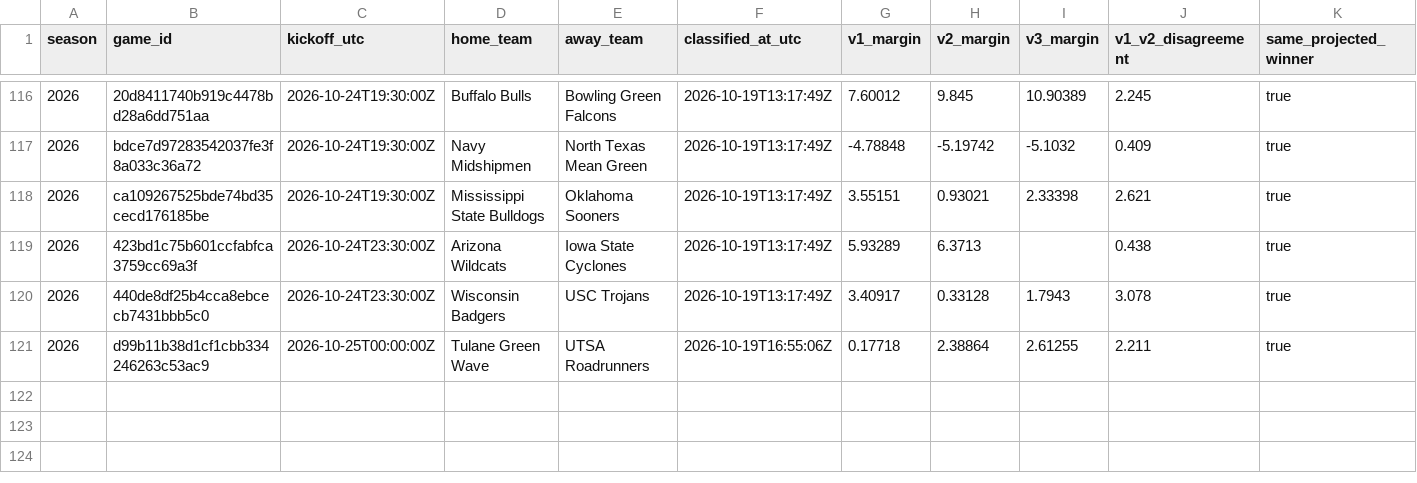
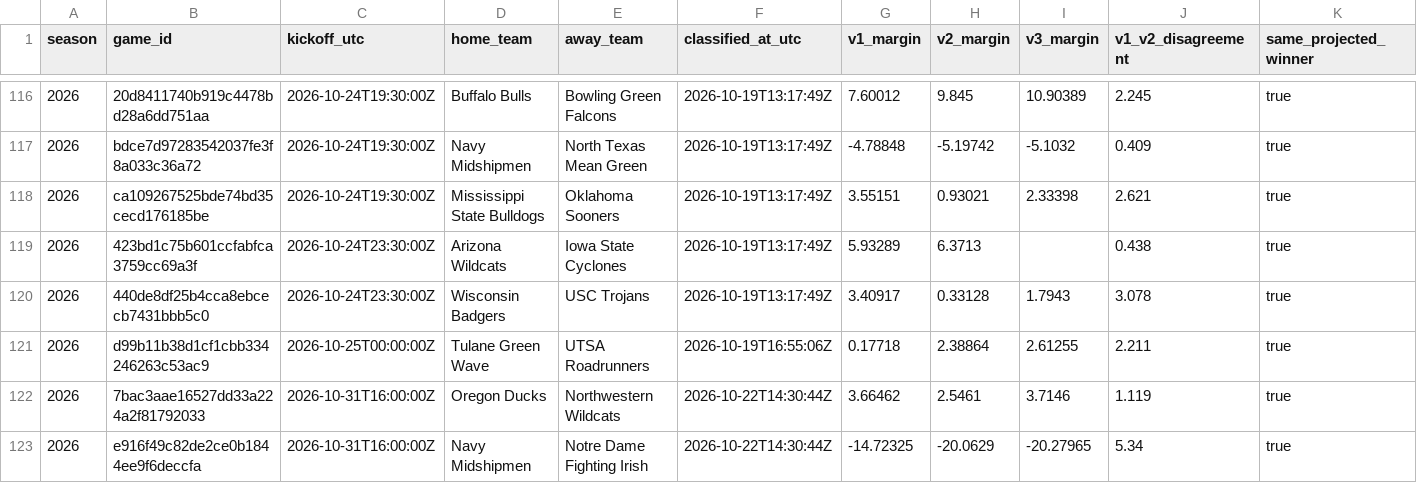
Before and after one commit to JarzCFB/codi-cfb-dashboard, a CSV file: prospective/investigation_cohort.csv, drawn as a sheet; only a part is shown, gaps mark what is left out; rows hold the shown columns only; the diff names each change by its address in the sheet, - before the commit and + after, or states it on an @@ line.

```diff
--- a/prospective/investigation_cohort.csv
+++ b/prospective/investigation_cohort.csv
+row 122: 2026 | 7bac3aae16527dd33a224a2f81792033 | 2026-10-31T16:00:00Z | Oregon Ducks | Northwestern Wildcats | 2026-10-22T14:30:44Z | 3.66462 | 2.5461 | 3.7146 | 1.119 | true
+row 123: 2026 | e916f49c82de2ce0b1844ee9f6deccfa | 2026-10-31T16:00:00Z | Navy Midshipmen | Notre Dame Fighting Irish | 2026-10-22T14:30:44Z | -14.72325 | -20.0629 | -20.27965 | 5.34 | true
```
Also changed, not shown: 1 other file.
